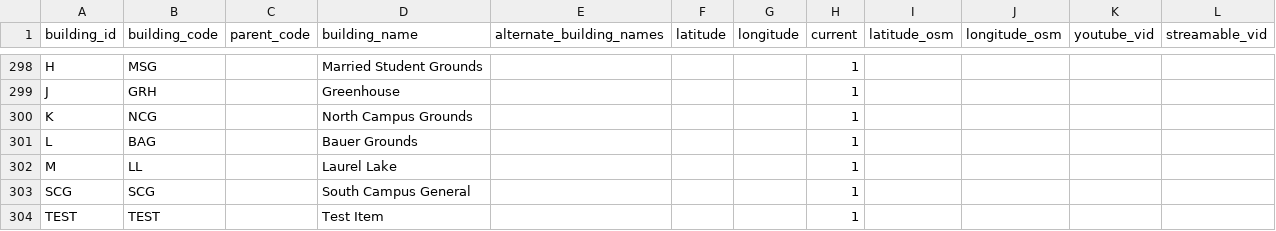
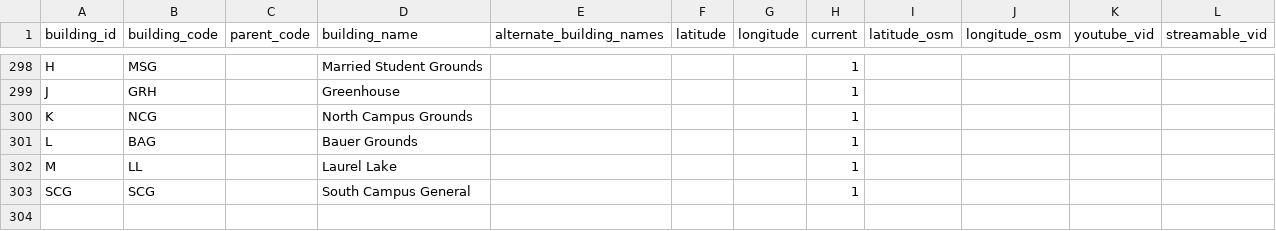
Before and after one commit to uWaterloo/Datasets, a CSV file: Buildings/Buildings.csv, drawn as a sheet; only a part is shown, gaps mark what is left out; the diff names each change by its address in the sheet, - before the commit and + after, or states it on an @@ line.

Commit message:
Undo test item

```diff
--- a/Buildings/Buildings.csv
+++ b/Buildings/Buildings.csv
-row 304: TEST | TEST |  | Test Item |  |  |  | 1
```
